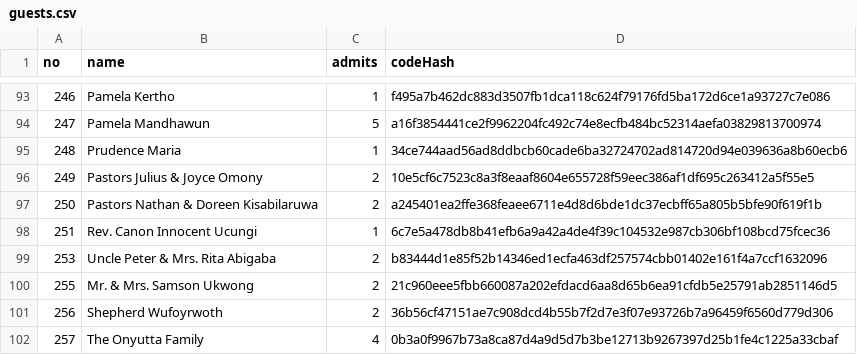
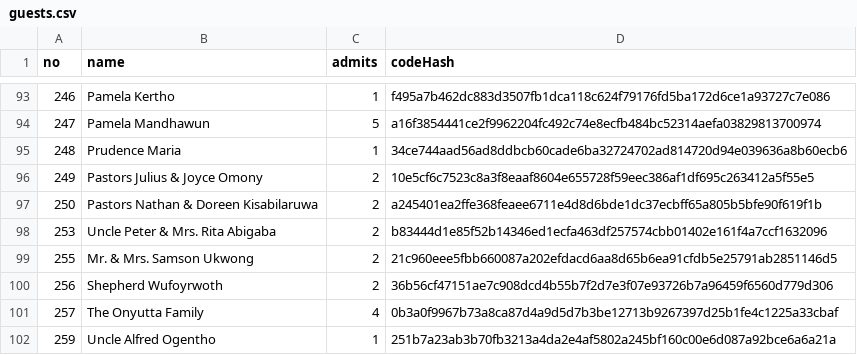
Before and after one commit to Rwothoromo/wedding-gate, a CSV file: guests.csv, drawn as a sheet; only a part is shown, gaps mark what is left out; the shorter side is filled out with more unchanged rows; the diff names each change by its address in the sheet, - before the commit and + after, or states it on an @@ line.

```diff
--- a/guests.csv
+++ b/guests.csv
-row 98: 251 | Rev. Canon Innocent Ucungi | 1 | 6c7e5a478db8b41efb6a9a42a4de4f39c104532e987cb306bf108bcd75fcec36
```
